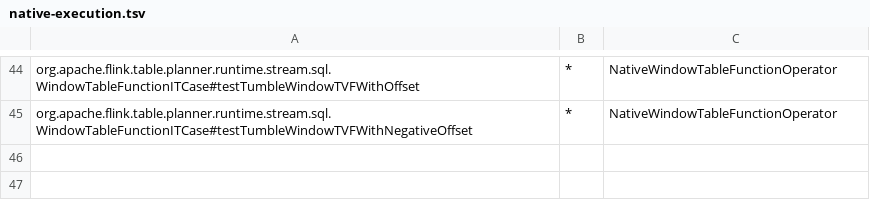
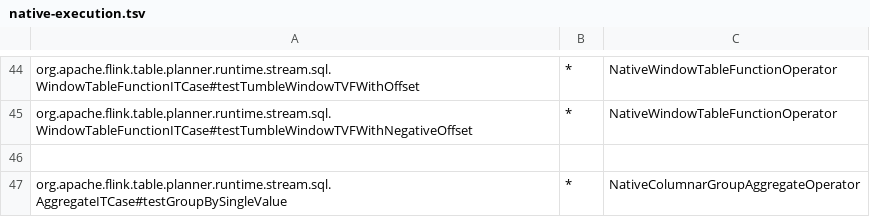
Before and after one commit to datafusion-contrib/StreamFusion, a TSV file: dev/flink-suite/agent/src/main/resources/native-execution.tsv, drawn as a sheet; only a part is shown, gaps mark what is left out; the diff names each change by its address in the sheet, - before the commit and + after, or states it on an @@ line.

```diff
--- a/dev/flink-suite/agent/src/main/resources/native-execution.tsv
+++ b/dev/flink-suite/agent/src/main/resources/native-execution.tsv
+row 46: (empty)
+row 47: org.apache.flink.table.planner.runtime.stream.sql.AggregateITCase#testGroupBySingleValue | * | NativeColumnarGroupAggregateOperator
```
Also changed, not shown: dev/flink-suite/agent/src/main/resources/native-execution-flink1.18-state.tsv, dev/flink-suite/agent/src/main/resources/native-execution-flink1.18.tsv, 9 other files.
